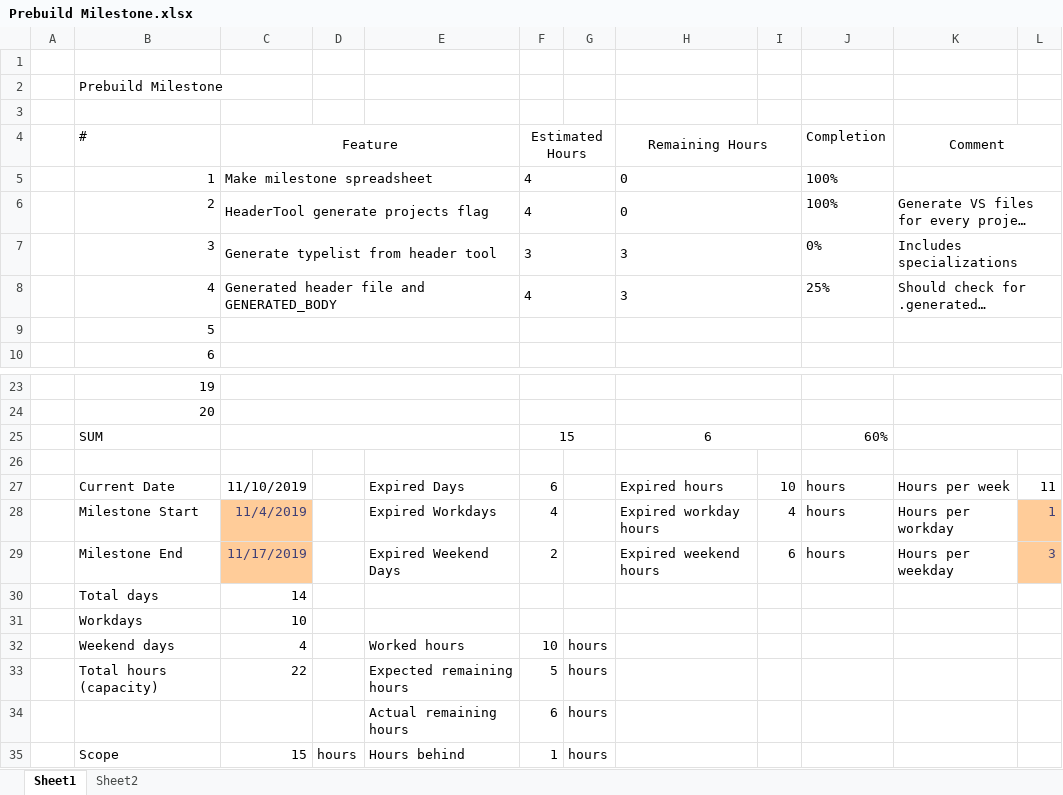
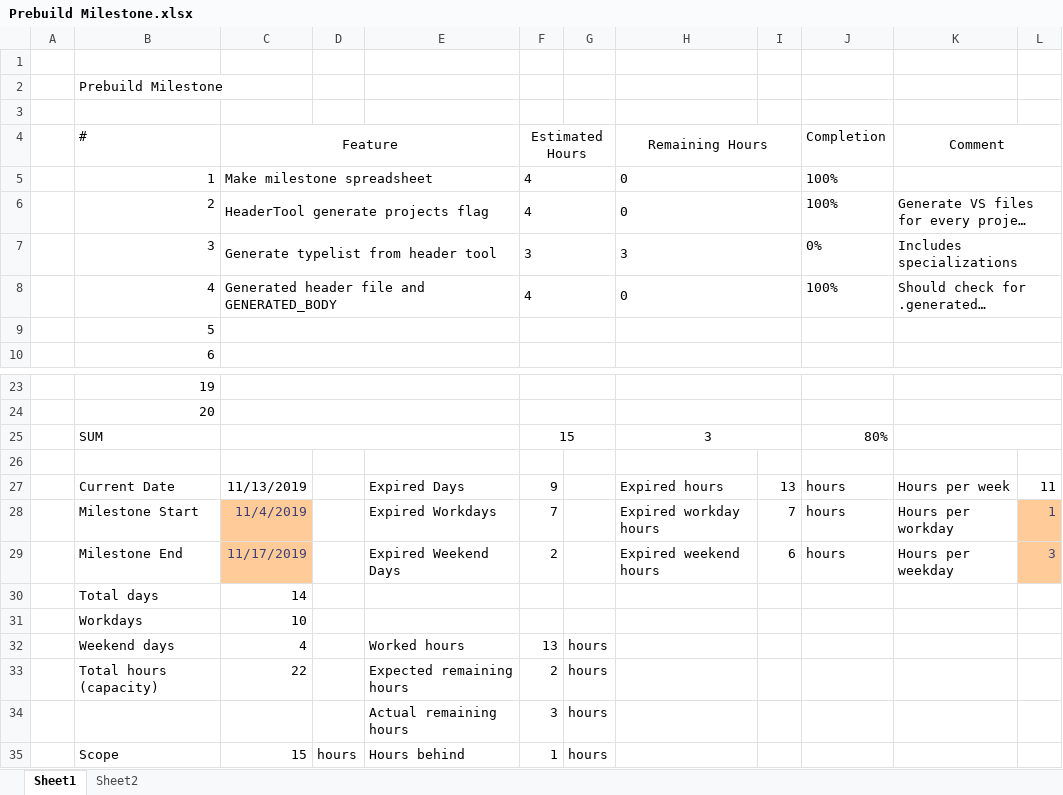
Before and after one commit to HighQuality/Cog, an Excel workbook: Prebuild Milestone.xlsx, sheet Sheet1, drawn as a sheet; only a part is shown, gaps mark what is left out; long unchanged cells end in …; values as stored, in another font and other column widths than the file's, no borders; conditional formats not drawn; the diff names each change by its address in the sheet, - before the commit and + after, or states it on an @@ line.

Commit message:
header files with cogypes now generates generated header and source files, some slight planning for future milestones

```diff
--- a/Prebuild Milestone.xlsx (sheet Sheet1)
+++ b/Prebuild Milestone.xlsx (sheet Sheet1)
-H8 (Remaining Hours): 3
+H8 (Remaining Hours): 0
-J8 (Completion): 25%
+J8 (Completion): 100%
-H25 (Remaining Hours): 6
+H25 (Remaining Hours): 3
-J25 (Completion): 60%
+J25 (Completion): 80%
-C27 (Feature): 11/10/2019
+C27 (Feature): 11/13/2019
-F27 (Estimated Hours): 6
+F27 (Estimated Hours): 9
-I27: 10
+I27: 13
-F28 (Estimated Hours): 4
+F28 (Estimated Hours): 7
-I28: 4
+I28: 7
-F32 (Estimated Hours): 10
+F32 (Estimated Hours): 13
-F33 (Estimated Hours): 5
+F33 (Estimated Hours): 2
-F34 (Estimated Hours): 6
+F34 (Estimated Hours): 3
```
Also changed, not shown: 19 other files.
